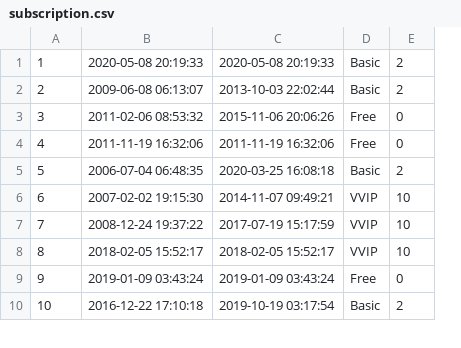
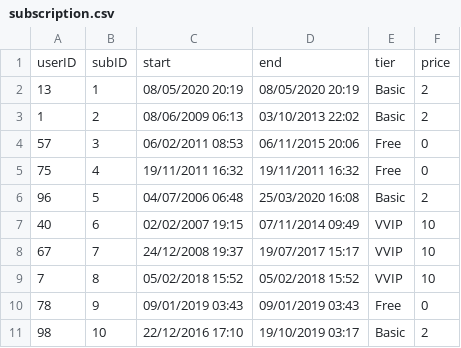
Before and after one commit to ducle2502/Neo4j-Database-Project, a CSV file: subscription.csv, drawn as a sheet; only a part is shown; removed rows and columns are numbered as before the commit, all else as after; the diff names each change by its address in the sheet, - before the commit and + after, or states it on an @@ line.

```diff
--- a/subscription.csv
+++ b/subscription.csv
+column A, rows 2-11: 13 | 1 | 57 | 75 | 96 | 40 | 67 | 7 | 78 | 98
-column B, rows 1-10: 2020-05-08 20:19:33 | 2009-06-08 06:13:07 | 2011-02-06 08:53:32 | 2011-11-19 16:32:06 | 2006-07-04 06:48:35 | 2007-02-02 19:15:30 | 2008-12-24 19:37:22 | 2018-02-05 15:52:17 | 2019-01-09 03:43:24 | 2016-12-22 17:10:18
-column C, rows 1-10: 2020-05-08 20:19:33 | 2013-10-03 22:02:44 | 2015-11-06 20:06:26 | 2011-11-19 16:32:06 | 2020-03-25 16:08:18 | 2014-11-07 09:49:21 | 2017-07-19 15:17:59 | 2018-02-05 15:52:17 | 2019-01-09 03:43:24 | 2019-10-19 03:17:54
+column C, rows 2-11: 08/05/2020 20:19 | 08/06/2009 06:13 | 06/02/2011 08:53 | 19/11/2011 16:32 | 04/07/2006 06:48 | 02/02/2007 19:15 | 24/12/2008 19:37 | 05/02/2018 15:52 | 09/01/2019 03:43 | 22/12/2016 17:10
+column D, rows 2-11: 08/05/2020 20:19 | 03/10/2013 22:02 | 06/11/2015 20:06 | 19/11/2011 16:32 | 25/03/2020 16:08 | 07/11/2014 09:49 | 19/07/2017 15:17 | 05/02/2018 15:52 | 09/01/2019 03:43 | 19/10/2019 03:17
+row 1: userID | subID | start | end | tier | price
```
Also changed, not shown: device.csv, user.csv, 1 other file.
